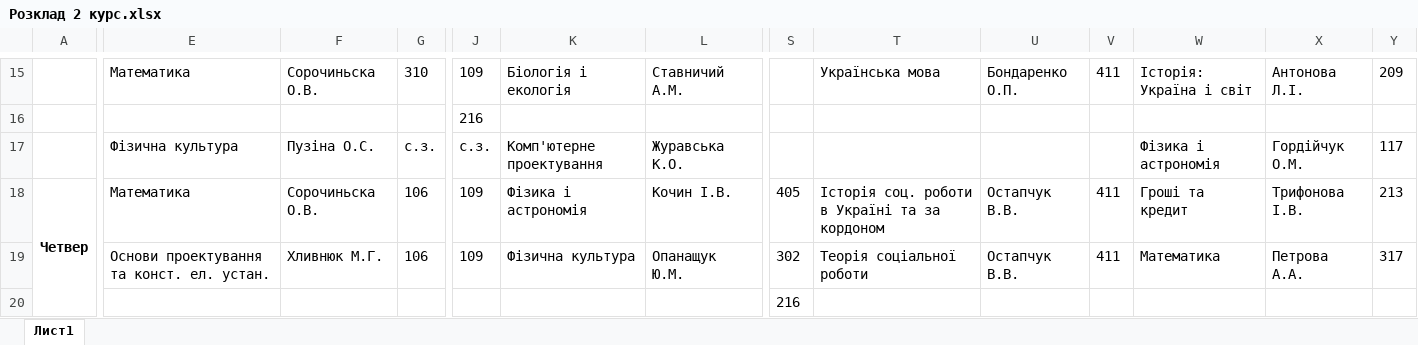
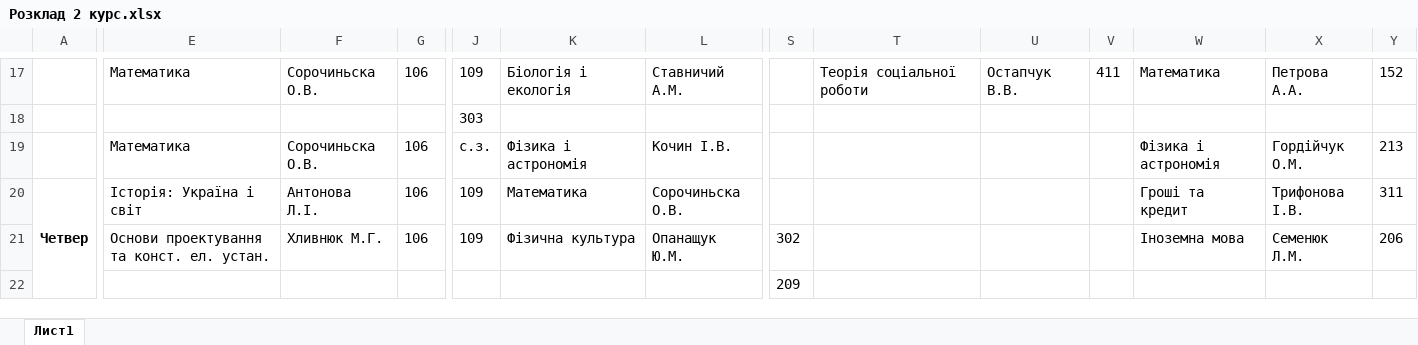
Before and after one commit to DeNice-r/SCP, an Excel workbook: Schedule Calculator Pro/bin/Debug/Розклад 2 курс.xlsx, sheet Лист1, drawn as a sheet; only a part is shown, gaps mark what is left out; values as stored, in another font and other column widths than the file's, no borders; addresses are those after the commit; the diff covers the shown part only; the diff names each change by its address in the sheet, - before the commit and + after, or states it on an @@ line.

```diff
--- a/Schedule Calculator Pro/bin/Debug/Розклад 2 курс.xlsx (sheet Лист1)
+++ b/Schedule Calculator Pro/bin/Debug/Розклад 2 курс.xlsx (sheet Лист1)
-G17: 310
+G17: 106
-T17: Українська мова
+T17: Теорія соціальної роботи
-U17: Бондаренко О.П.
+U17: Остапчук В.В.
-W17: Історія: Україна і світ
+W17: Математика
-X17: Антонова Л.І.
+X17: Петрова А.А.
-Y17: 209
+Y17: 152
-J18: 216
+J18: 303
-E19: Фізична культура
+E19: Математика
-F19: Пузіна О.С.
+F19: Сорочиньска О.В.
-G19: с.з.
+G19: 106
-K19: Комп'ютерне проектування
+K19: Фізика і астрономія
-L19: Журавська К.О.
+L19: Кочин І.В.
-Y19: 117
+Y19: 213
-E20: Математика
+E20: Історія: Україна і світ
-F20: Сорочиньска О.В.
+F20: Антонова Л.І.
-K20: Фізика і астрономія
+K20: Математика
-L20: Кочин І.В.
+L20: Сорочиньска О.В.
-S20: 405
+S20: (empty)
-T20: Історія соц. роботи в Україні та за кордоном
+T20: (empty)
-U20:U21: Остапчук В.В.
+U20:U21: (empty)
-V20:V21: 411
+V20:V21: (empty)
-Y20: 213
+Y20: 311
-T21: Теорія соціальної роботи
+T21: (empty)
-W21: Математика
+W21: Іноземна мова
-X21: Петрова А.А.
+X21: Семенюк Л.М.
-Y21: 317
+Y21: 206
-S22: 216
+S22: 209
```
Also changed, not shown: 5 added rows, 3 removed rows, 101 edited cells and merged cells elsewhere in this sheet, Schedule Calculator Pro/bin/Debug/База даних.xlsx, Schedule Calculator Pro/bin/Debug/Вільні аудиторії.xlsx, 13 other files.
